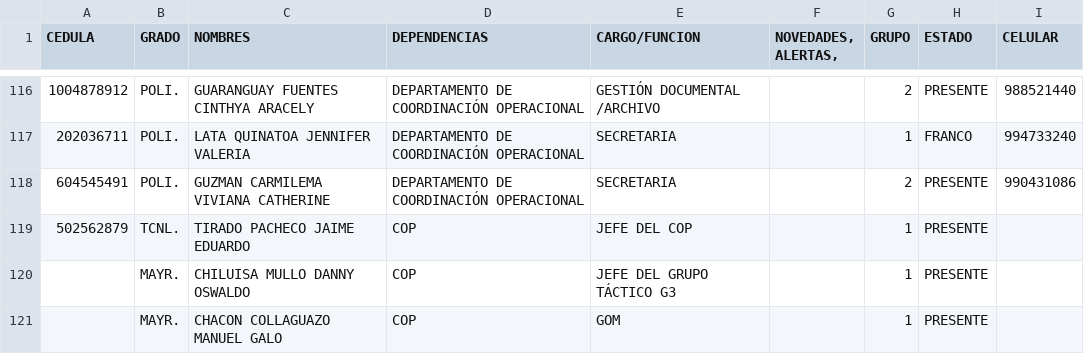
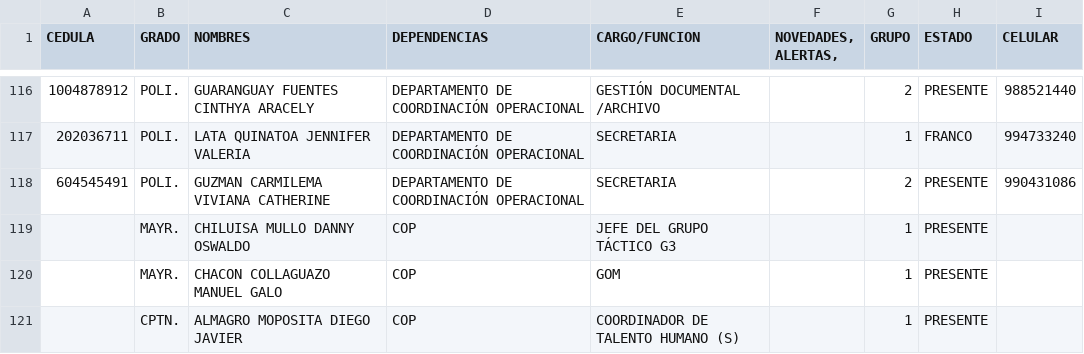
Before and after one commit to jrguaman4/VISUALIZADOR-, a CSV file: datos.csv, drawn as a sheet; only a part is shown, gaps mark what is left out; the shorter side is filled out with more unchanged rows; the diff names each change by its address in the sheet, - before the commit and + after, or states it on an @@ line.

```diff
--- a/datos.csv
+++ b/datos.csv
-row 119: 502562879 | TCNL. | TIRADO PACHECO JAIME EDUARDO | COP | JEFE DEL COP |  | 1 | PRESENTE
```
